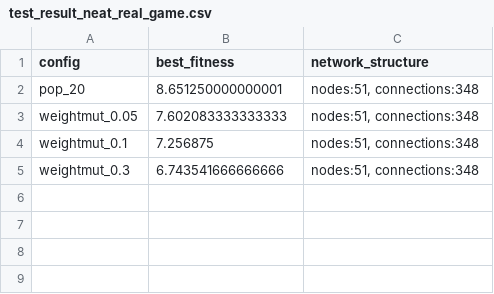
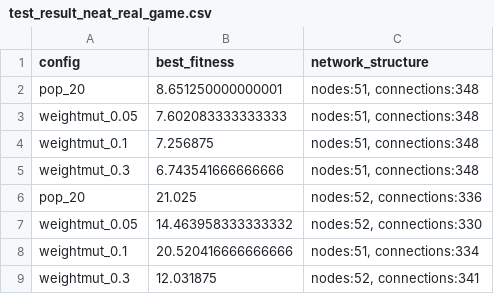
Before and after one commit to Starlight3/PaintBattleRL, a CSV file: results/test_result_neat_real_game.csv, drawn as a sheet; the diff names each change by its address in the sheet, - before the commit and + after, or states it on an @@ line.

```diff
--- a/results/test_result_neat_real_game.csv
+++ b/results/test_result_neat_real_game.csv
+row 6: pop_20 | 21.025 | nodes:52, connections:336
+row 7: weightmut_0.05 | 14.463958333333332 | nodes:52, connections:330
+row 8: weightmut_0.1 | 20.520416666666666 | nodes:51, connections:334
+row 9: weightmut_0.3 | 12.031875 | nodes:52, connections:341
```
Also changed, not shown: 5 other files.
